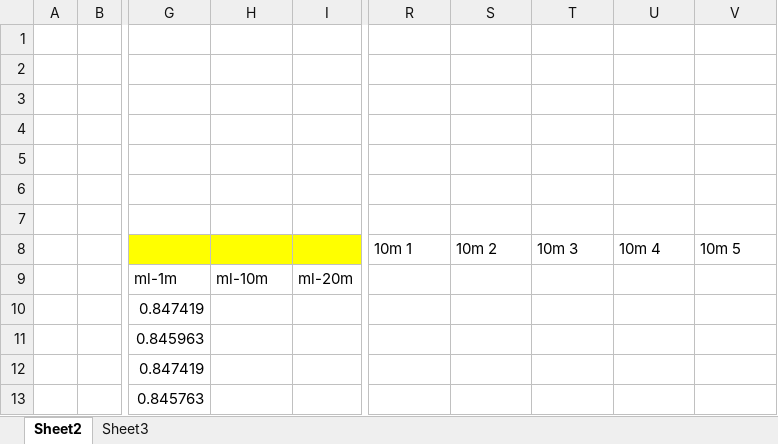
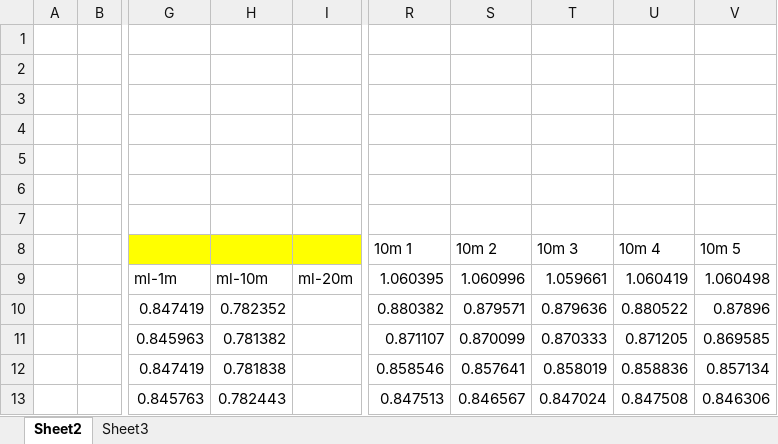
Before and after one commit to ziaoang/cikm2016, an Excel workbook: experiment/main.xlsx, sheet Sheet2, drawn as a sheet; only a part is shown, gaps mark what is left out; values as stored, in another font and other column widths than the file's, no borders; conditional formats not drawn; the diff covers the shown part only; the diff names each change by its address in the sheet, - before the commit and + after, or states it on an @@ line.

```diff
--- a/experiment/main.xlsx (sheet Sheet2)
+++ b/experiment/main.xlsx (sheet Sheet2)
-R9 (10m 1): (empty)
+R9 (10m 1): 1.060395
-S9 (10m 2): (empty)
+S9 (10m 2): 1.060996
-T9 (10m 3): (empty)
+T9 (10m 3): 1.059661
-U9 (10m 4): (empty)
+U9 (10m 4): 1.060419
-V9 (10m 5): (empty)
+V9 (10m 5): 1.060498
-H10: (empty)
+H10: 0.782352
-R10 (10m 1): (empty)
+R10 (10m 1): 0.880382
-S10 (10m 2): (empty)
+S10 (10m 2): 0.879571
-T10 (10m 3): (empty)
+T10 (10m 3): 0.879636
-U10 (10m 4): (empty)
+U10 (10m 4): 0.880522
-V10 (10m 5): (empty)
+V10 (10m 5): 0.87896
-H11: (empty)
+H11: 0.781382
-R11 (10m 1): (empty)
+R11 (10m 1): 0.871107
-S11 (10m 2): (empty)
+S11 (10m 2): 0.870099
-T11 (10m 3): (empty)
+T11 (10m 3): 0.870333
-U11 (10m 4): (empty)
+U11 (10m 4): 0.871205
-V11 (10m 5): (empty)
+V11 (10m 5): 0.869585
-H12: (empty)
+H12: 0.781838
-R12 (10m 1): (empty)
+R12 (10m 1): 0.858546
-S12 (10m 2): (empty)
+S12 (10m 2): 0.857641
-T12 (10m 3): (empty)
+T12 (10m 3): 0.858019
-U12 (10m 4): (empty)
+U12 (10m 4): 0.858836
-V12 (10m 5): (empty)
+V12 (10m 5): 0.857134
-H13: (empty)
+H13: 0.782443
-R13 (10m 1): (empty)
+R13 (10m 1): 0.847513
-S13 (10m 2): (empty)
+S13 (10m 2): 0.846567
-T13 (10m 3): (empty)
+T13 (10m 3): 0.847024
-U13 (10m 4): (empty)
+U13 (10m 4): 0.847508
-V13 (10m 5): (empty)
+V13 (10m 5): 0.846306
```
Also changed, not shown: 233 edited cells elsewhere in this sheet, experiment/baseline.xlsx, 2 other files.
